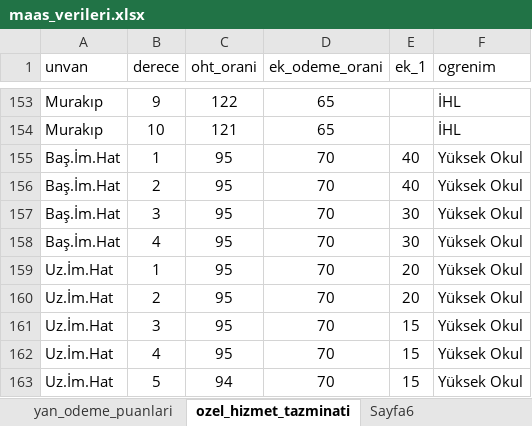
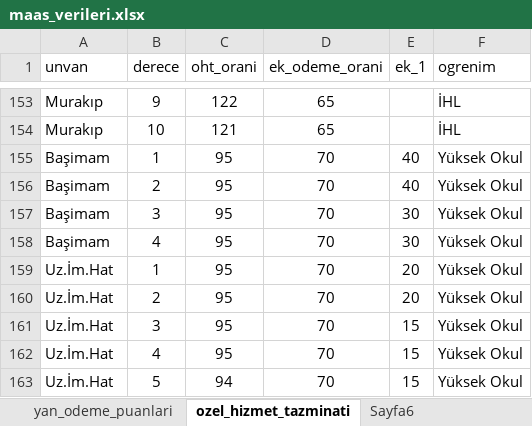
Before and after one commit to yahyayildirim/maas_kontrol, an Excel workbook: maas_verileri.xlsx, sheet ozel_hizmet_tazminati, drawn as a sheet; only a part is shown, gaps mark what is left out; values as stored, in another font and other column widths than the file's, no borders; the diff names each change by its address in the sheet, - before the commit and + after, or states it on an @@ line.

Commit message:
Baş İmam-Hatip unvanı, Başimam olarak değiştirildi.

```diff
--- a/maas_verileri.xlsx (sheet ozel_hizmet_tazminati)
+++ b/maas_verileri.xlsx (sheet ozel_hizmet_tazminati)
-A155:A158 (unvan): Baş.İm.Hat
+A155:A158 (unvan): Başimam
```
Also changed, not shown: sheet yan_odeme_puanlari.
